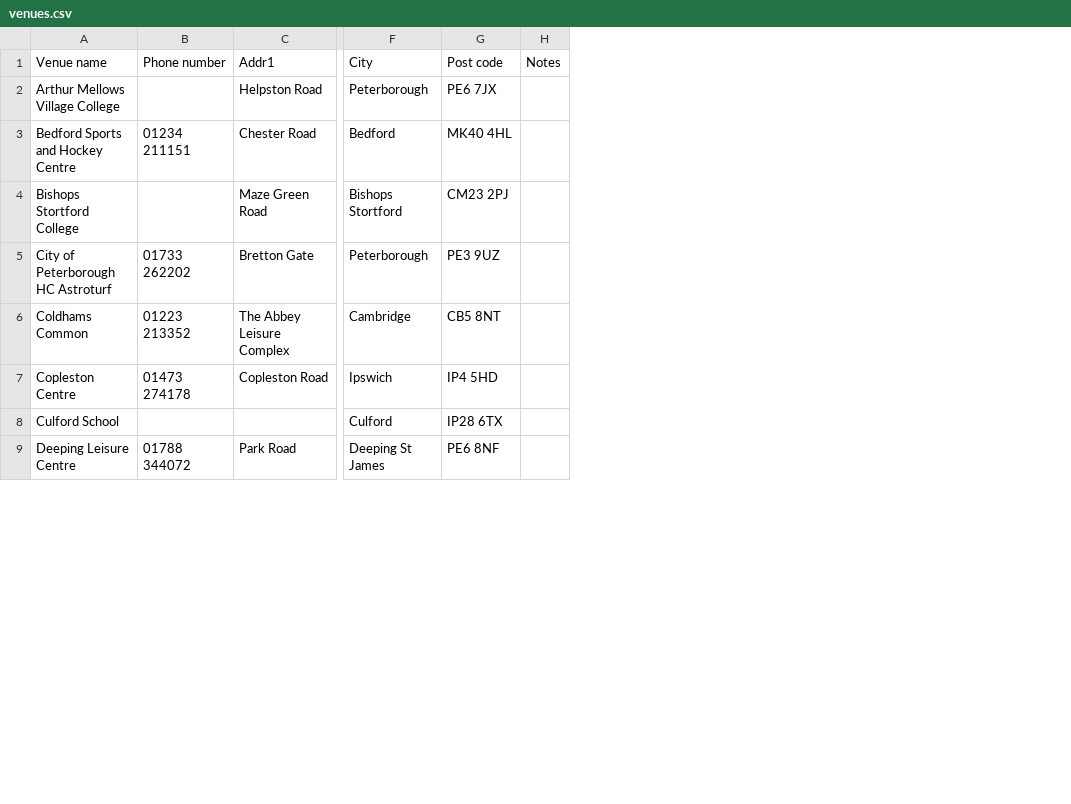
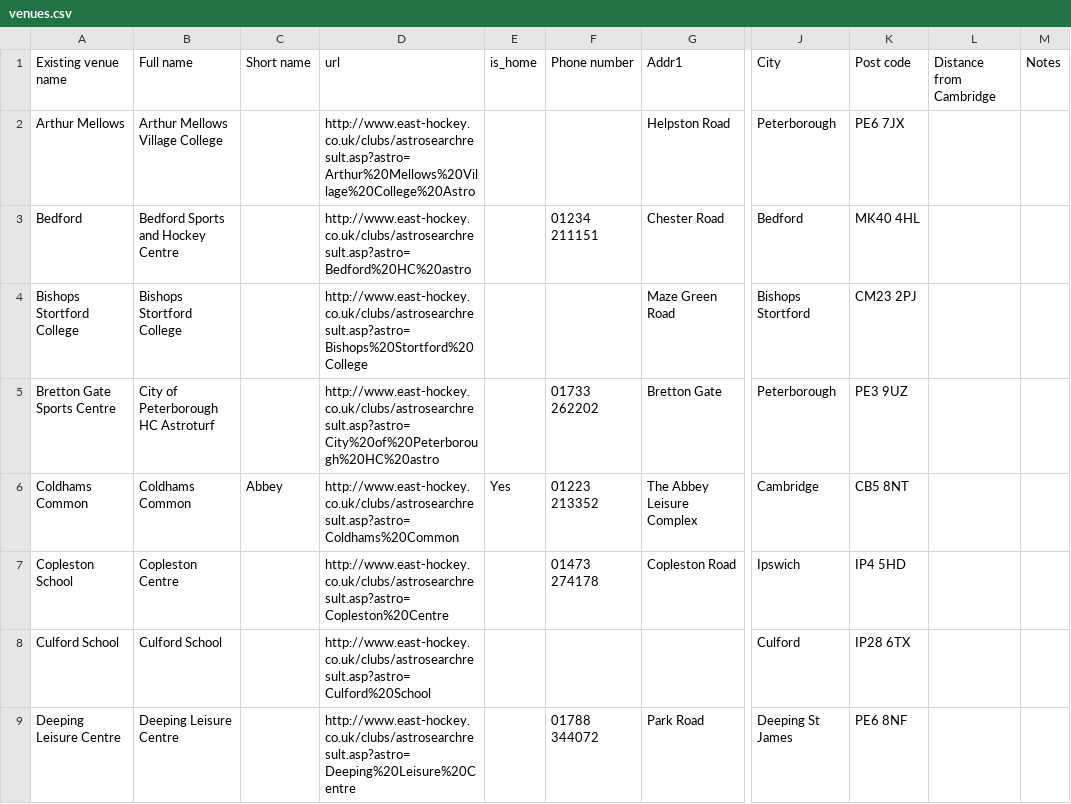
Before and after one commit to cshc/cshc_website, a CSV file: cshcsite/import/venues.csv, drawn as a sheet; only a part is shown, gaps mark what is left out; addresses are those after the commit; the diff covers the shown part only; the diff names each change by its address in the sheet, - before the commit and + after, or states it on an @@ line.

```diff
--- a/cshcsite/import/venues.csv
+++ b/cshcsite/import/venues.csv
+column A (Existing venue name), rows 2-9: Arthur Mellows | Bedford | Bishops Stortford College | Bretton Gate Sports Centre | Coldhams Common | Copleston School | Culford School | Deeping Leisure Centre
+column C (Short name), row 6: Abbey
+column D (url), rows 2-9: http://www.east-hockey.co.uk/clubs/astrosearchresult.asp?astro=Arthur%20Mellows%20Village%20College%20Astro | http://www.east-hockey.co.uk/clubs/astrosearchresult.asp?astro=Bedford%20HC%20astro | http://www.east-hockey.co.uk/clubs/astrosearchresult.asp?astro=Bishops%20Stortford%20College | http://www.east-hockey.co.uk/clubs/astrosearchresult.asp?astro=City%20of%20Peterborough%20HC%20astro | http://www.east-hockey.co.uk/clubs/astrosearchresult.asp?astro=Coldhams%20Common | http://www.east-hockey.co.uk/clubs/astrosearchresult.asp?astro=Copleston%20Centre | http://www.east-hockey.co.uk/clubs/astrosearchresult.asp?astro=Culford%20School | http://www.east-hockey.co.uk/clubs/astrosearchresult.asp?astro=Deeping%20Leisure%20Centre
+column E (is_home), row 6: Yes
+column L (Distance from Cambridge), empty
-B1: Venue name
+B1: Full name
```
Also changed, not shown: 5 added rows and 3 edited cells elsewhere in this file, 25 other files.
